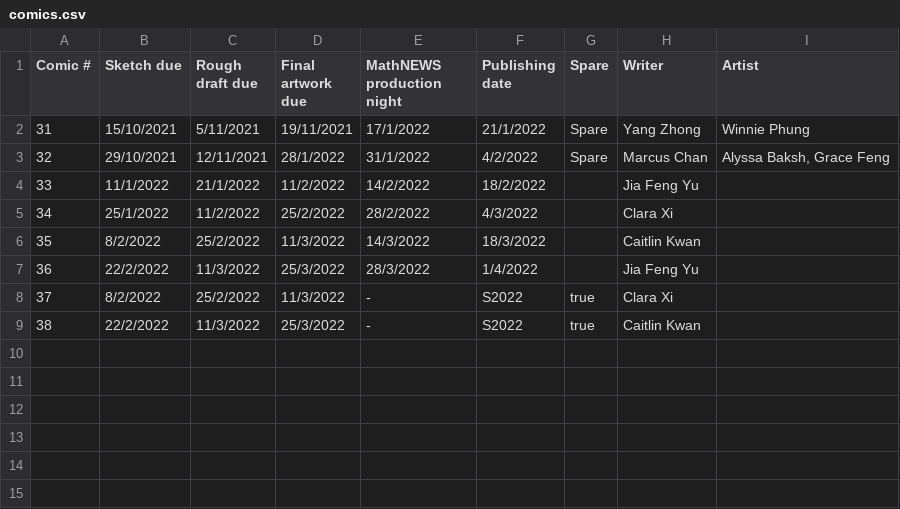
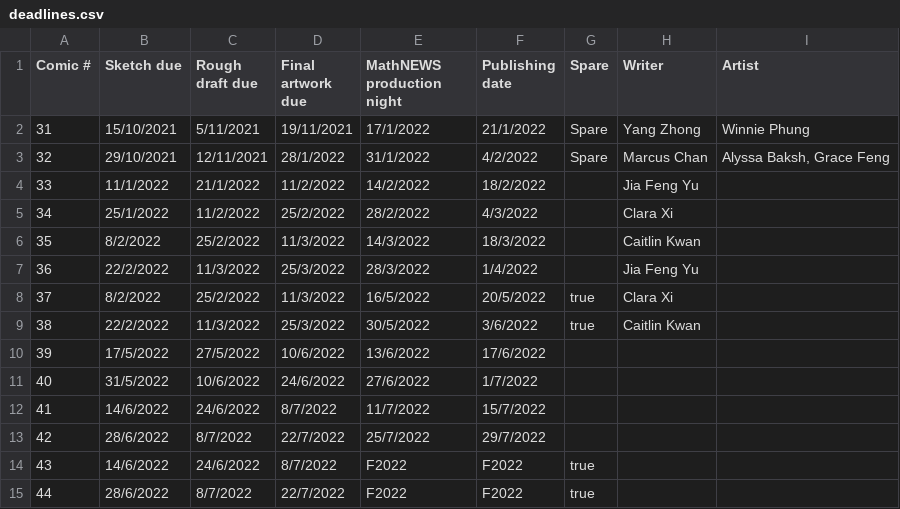
Before and after one commit to mcpenguin/mathsoc-cartoons, a CSV file: calendar/deadlines.csv (was comics.csv), drawn as a sheet.

```diff
--- a/comics.csv
+++ b/calendar/deadlines.csv
@@ -7,3 +7,9 @@ Comic #	Sketch due	Rough draft due	Final artwork due	MathNEWS production night	P
 36	22/2/2022	11/3/2022	25/3/2022	28/3/2022	1/4/2022		Jia Feng Yu	
-37	8/2/2022	25/2/2022	11/3/2022	-	S2022	true	Clara Xi	
-38	22/2/2022	11/3/2022	25/3/2022	-	S2022	true	Caitlin Kwan	
+37	8/2/2022	25/2/2022	11/3/2022	16/5/2022	20/5/2022	true	Clara Xi	
+38	22/2/2022	11/3/2022	25/3/2022	30/5/2022	3/6/2022	true	Caitlin Kwan	
+39	17/5/2022	27/5/2022	10/6/2022	13/6/2022	17/6/2022			
+40	31/5/2022	10/6/2022	24/6/2022	27/6/2022	1/7/2022			
+41	14/6/2022	24/6/2022	8/7/2022	11/7/2022	15/7/2022			
+42	28/6/2022	8/7/2022	22/7/2022	25/7/2022	29/7/2022			
+43	14/6/2022	24/6/2022	8/7/2022	F2022	F2022	true		
+44	28/6/2022	8/7/2022	22/7/2022	F2022	F2022	true		
```
Also changed, not shown: 3 other files.
